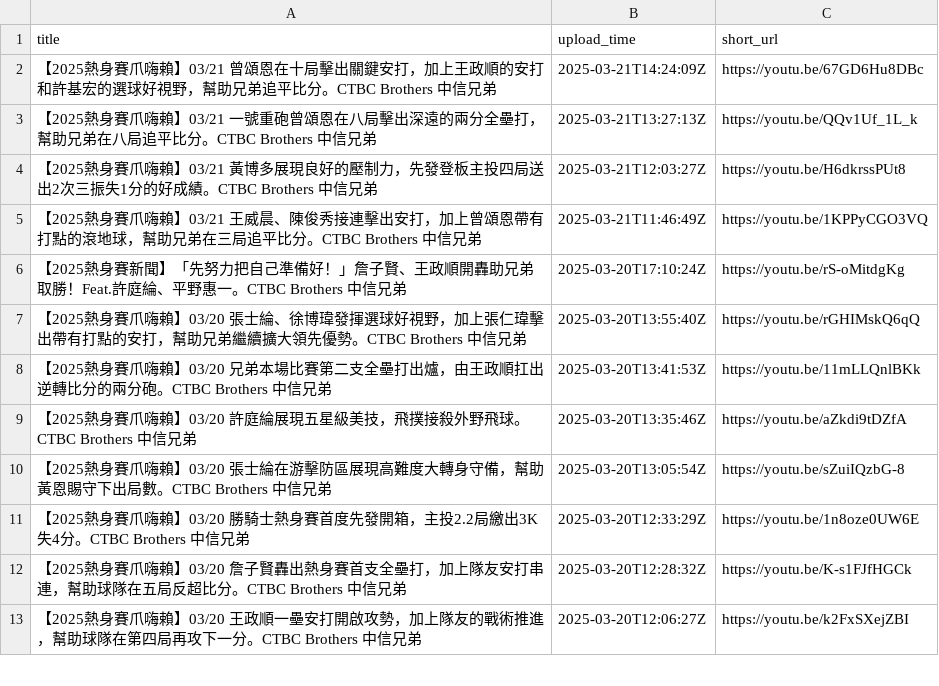
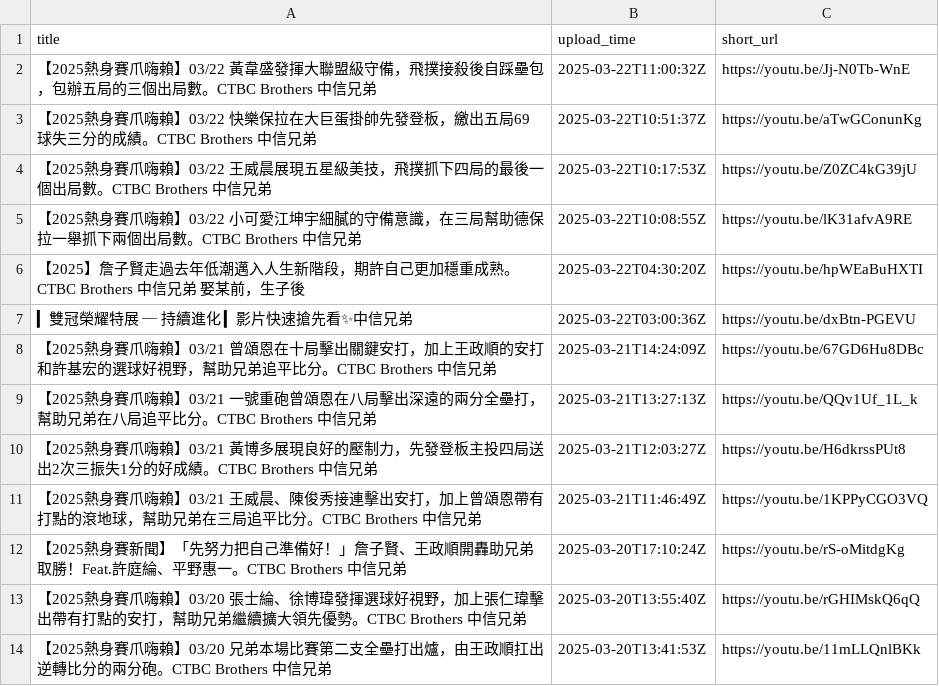
Before and after one commit to kevinduh4/line, a CSV file: brothers_videos.csv, drawn as a sheet; only a part is shown; the shorter side is filled out with more unchanged rows.

```diff
--- a/brothers_videos.csv
+++ b/brothers_videos.csv
@@ -1,2 +1,8 @@
 title,upload_time,short_url
+【2025熱身賽爪嗨賴】03/22 黃韋盛發揮大聯盟級守備，飛撲接殺後自踩壘包，包辦五局的三個出局數。CTBC Brothers 中信兄弟,2025-03-22T11:00:32Z,https://youtu.be/Jj-N0Tb-WnE
+【2025熱身賽爪嗨賴】03/22 快樂保拉在大巨蛋掛帥先發登板，繳出五局69球失三分的成績。CTBC Brothers 中信兄弟,2025-03-22T10:51:37Z,https://youtu.be/aTwGConunKg
+【2025熱身賽爪嗨賴】03/22 王威晨展現五星級美技，飛撲抓下四局的最後一個出局數。CTBC Brothers 中信兄弟,2025-03-22T10:17:53Z,https://youtu.be/Z0ZC4kG39jU
+【2025熱身賽爪嗨賴】03/22 小可愛江坤宇細膩的守備意識，在三局幫助德保拉一舉抓下兩個出局數。CTBC Brothers 中信兄弟,2025-03-22T10:08:55Z,https://youtu.be/lK31afvA9RE
+【2025】詹子賢走過去年低潮邁入人生新階段，期許自己更加穩重成熟。CTBC Brothers 中信兄弟 娶某前，生子後,2025-03-22T04:30:20Z,https://youtu.be/hpWEaBuHXTI
+▎雙冠榮耀特展 ⎯ 持續進化 ▎影片快速搶先看✨中信兄弟,2025-03-22T03:00:36Z,https://youtu.be/dxBtn-PGEVU
 【2025熱身賽爪嗨賴】03/21 曾頌恩在十局擊出關鍵安打，加上王政順的安打和許基宏的選球好視野，幫助兄弟追平比分。CTBC Brothers 中信兄弟,2025-03-21T14:24:09Z,https://youtu.be/67GD6Hu8DBc
```
